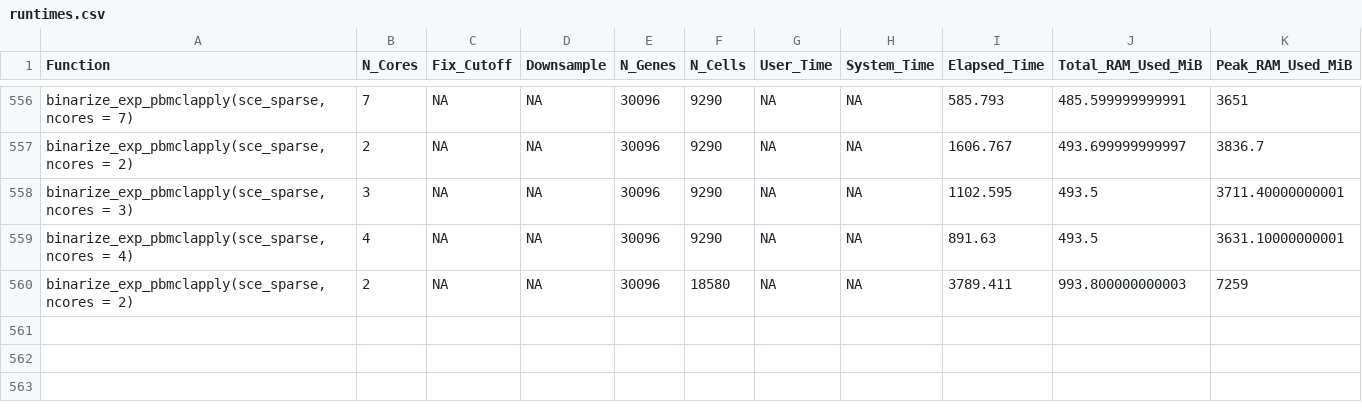
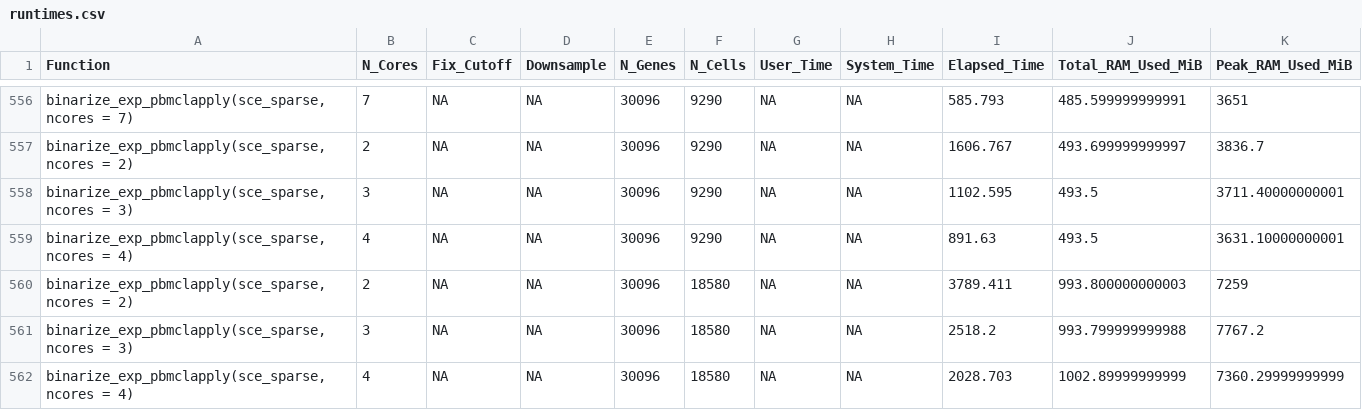
Before and after one commit to moi-taiga/thesisFigures, a CSV file: GS2_Benchmark/runtimes.csv, drawn as a sheet; only a part is shown, gaps mark what is left out; the diff names each change by its address in the sheet, - before the commit and + after, or states it on an @@ line.

```diff
--- a/GS2_Benchmark/runtimes.csv
+++ b/GS2_Benchmark/runtimes.csv
+row 561: binarize_exp_pbmclapply(sce_sparse, ncores = 3) | 3 | NA | NA | 30096 | 18580 | NA | NA | 2518.2 | 993.799999999988 | 7767.2
+row 562: binarize_exp_pbmclapply(sce_sparse, ncores = 4) | 4 | NA | NA | 30096 | 18580 | NA | NA | 2028.703 | 1002.89999999999 | 7360.29999999999
```
Also changed, not shown: 2 other files.
